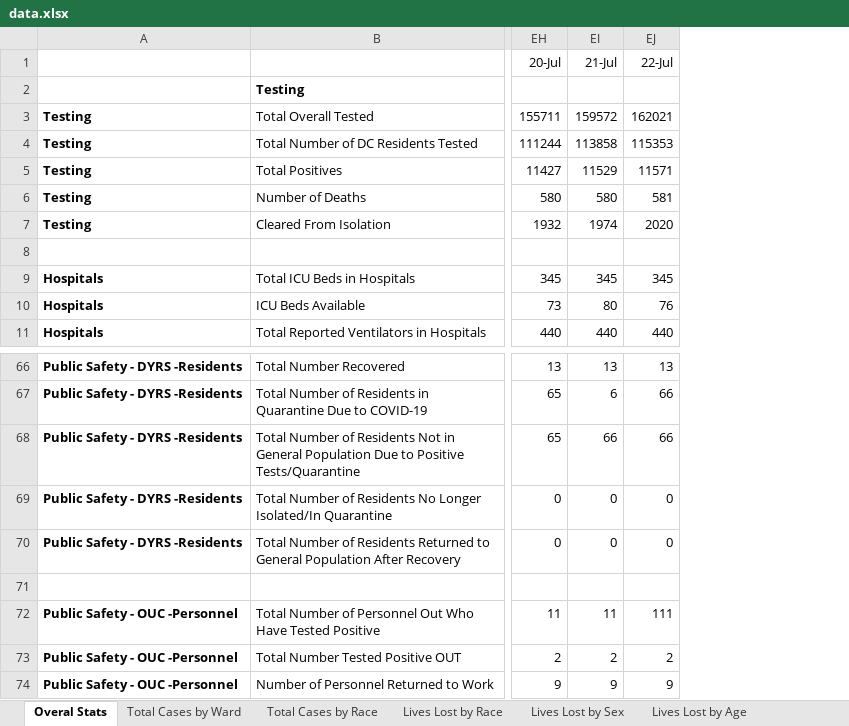
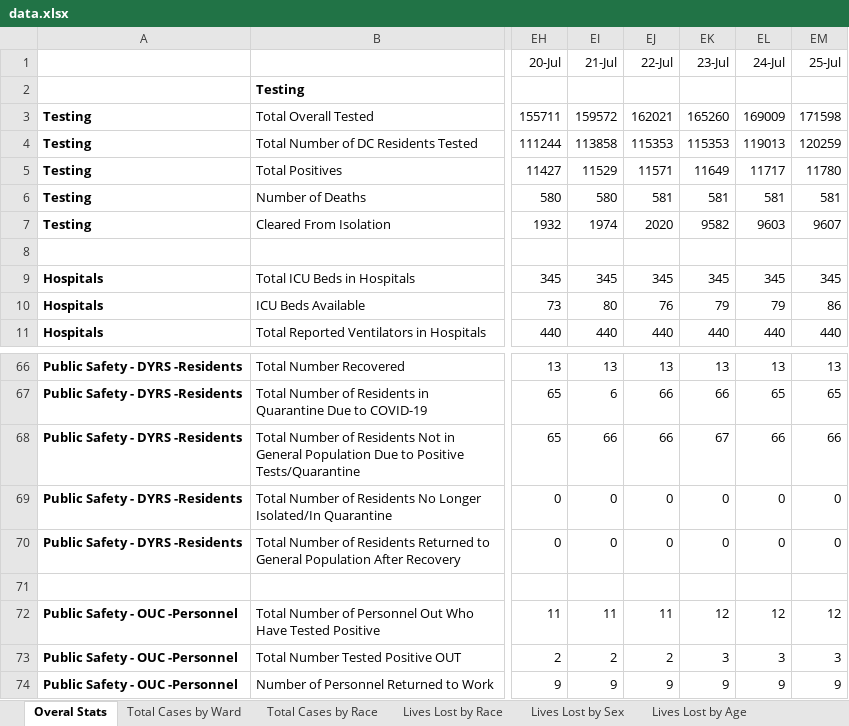
Before and after one commit to d4bl/COVID19_tracker_data_extraction, an Excel workbook: workflow/python/work/WashingtonDC/data.xlsx, sheet Overal Stats, drawn as a sheet; only a part is shown, gaps mark what is left out; values as stored, in another font and other column widths than the file's, no borders; the diff names each change by its address in the sheet, - before the commit and + after, or states it on an @@ line.

```diff
--- a/workflow/python/work/WashingtonDC/data.xlsx (sheet Overal Stats)
+++ b/workflow/python/work/WashingtonDC/data.xlsx (sheet Overal Stats)
+column EK (23-Jul), rows 3-11: 165260 | 115353 | 11649 | 581 | 9582 |  | 345 | 79 | 440; rows 66-74: 13 | 66 | 67 | 0 | 0 |  | 12 | 3 | 9
+column EL (24-Jul), rows 3-11: 169009 | 119013 | 11717 | 581 | 9603 |  | 345 | 79 | 440; rows 66-74: 13 | 65 | 66 | 0 | 0 |  | 12 | 3 | 9
+column EM (25-Jul), rows 3-11: 171598 | 120259 | 11780 | 581 | 9607 |  | 345 | 86 | 440; rows 66-74: 13 | 65 | 66 | 0 | 0 |  | 12 | 3 | 9
-EJ72 (22-Jul): 111
+EJ72 (22-Jul): 11
```
Also changed, not shown: sheet Long-Term Care Facilities, sheet Community Cases Tested By OCME, sheet Total Cases by Ward, sheet Lives Lost by Sex, sheet Lives Lost by Race, sheet Lives Lost by Age, 2 more sheets, 2 other files.
